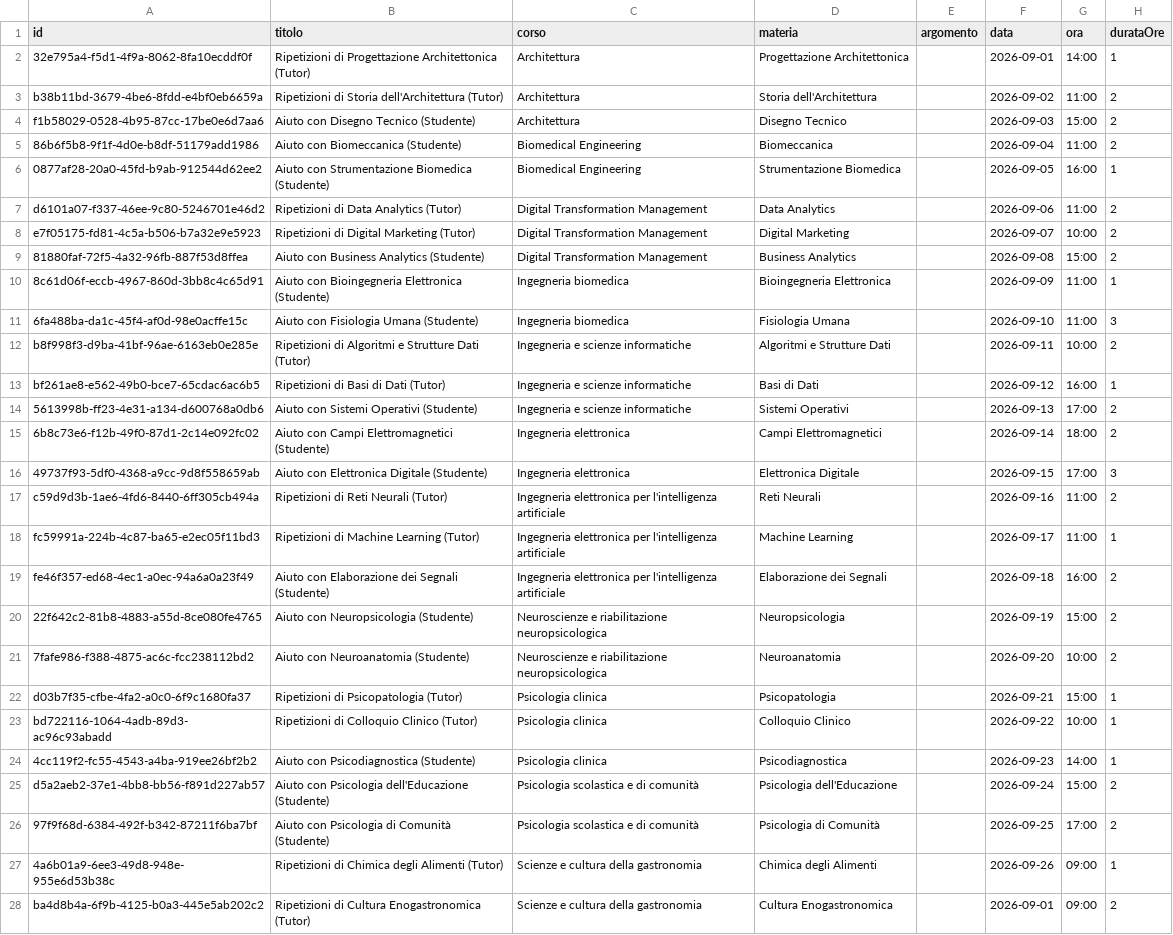
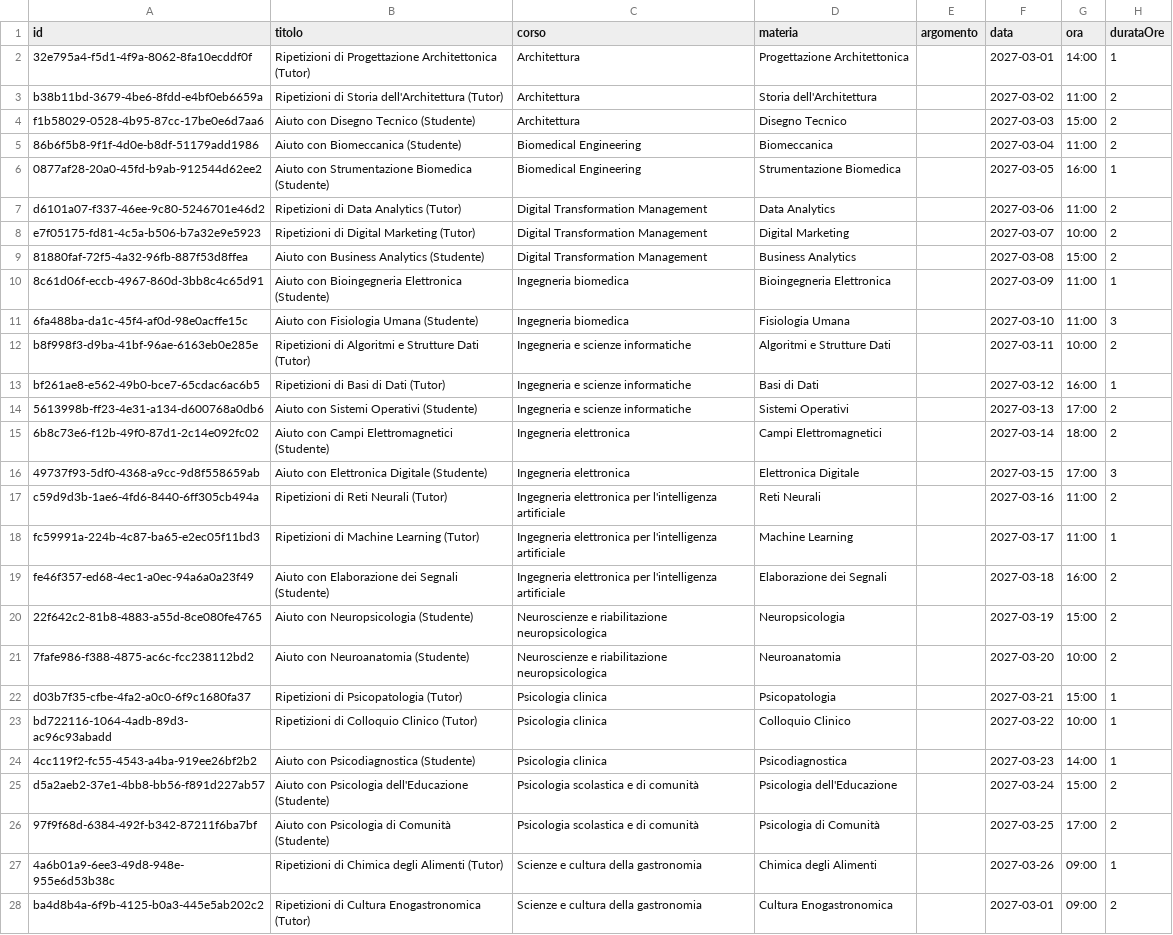
Before and after one commit to Sil2564/unibo_tutoring, a CSV file: data/boxes.csv, drawn as a sheet; only a part is shown; the diff covers the shown part only; the diff names each change by its address in the sheet, - before the commit and + after, or states it on an @@ line.

```diff
--- a/data/boxes.csv
+++ b/data/boxes.csv
-F2 (data): 2026-09-01
+F2 (data): 2027-03-01
-F3 (data): 2026-09-02
+F3 (data): 2027-03-02
-F4 (data): 2026-09-03
+F4 (data): 2027-03-03
-F5 (data): 2026-09-04
+F5 (data): 2027-03-04
-F6 (data): 2026-09-05
+F6 (data): 2027-03-05
-F7 (data): 2026-09-06
+F7 (data): 2027-03-06
-F8 (data): 2026-09-07
+F8 (data): 2027-03-07
-F9 (data): 2026-09-08
+F9 (data): 2027-03-08
-F10 (data): 2026-09-09
+F10 (data): 2027-03-09
-F11 (data): 2026-09-10
+F11 (data): 2027-03-10
-F12 (data): 2026-09-11
+F12 (data): 2027-03-11
-F13 (data): 2026-09-12
+F13 (data): 2027-03-12
-F14 (data): 2026-09-13
+F14 (data): 2027-03-13
-F15 (data): 2026-09-14
+F15 (data): 2027-03-14
-F16 (data): 2026-09-15
+F16 (data): 2027-03-15
-F17 (data): 2026-09-16
+F17 (data): 2027-03-16
-F18 (data): 2026-09-17
+F18 (data): 2027-03-17
-F19 (data): 2026-09-18
+F19 (data): 2027-03-18
-F20 (data): 2026-09-19
+F20 (data): 2027-03-19
-F21 (data): 2026-09-20
+F21 (data): 2027-03-20
-F22 (data): 2026-09-21
+F22 (data): 2027-03-21
-F23 (data): 2026-09-22
+F23 (data): 2027-03-22
-F24 (data): 2026-09-23
+F24 (data): 2027-03-23
-F25 (data): 2026-09-24
+F25 (data): 2027-03-24
-F26 (data): 2026-09-25
+F26 (data): 2027-03-25
-F27 (data): 2026-09-26
+F27 (data): 2027-03-26
-F28 (data): 2026-09-01
+F28 (data): 2027-03-01
```
Also changed, not shown: 13 edited cells elsewhere in this file, data/users.csv, 8 other files.
